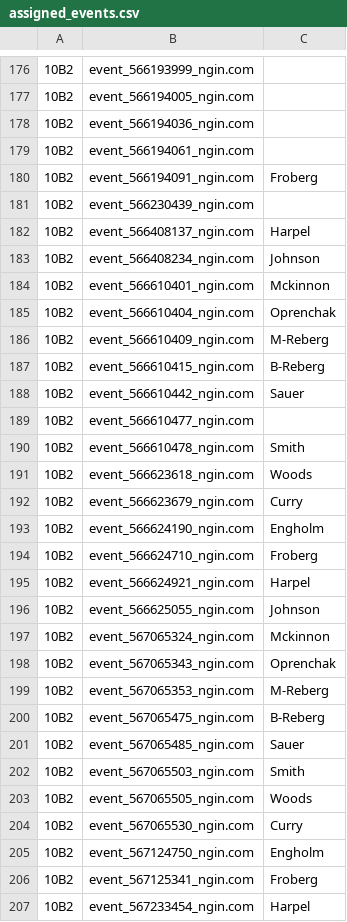
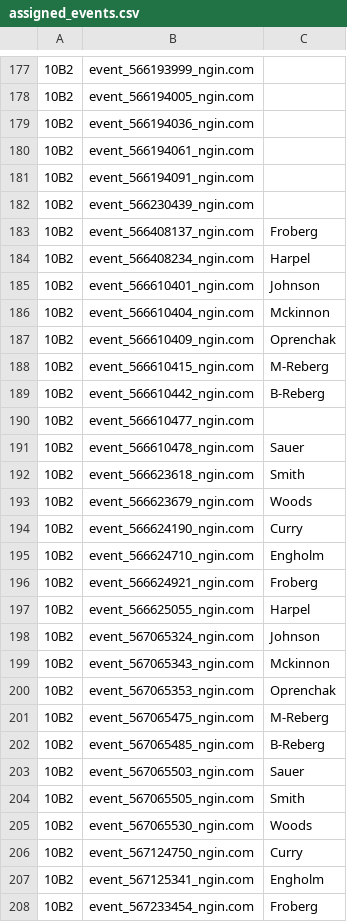
Before and after one commit to norm0/lockerroom, a CSV file: assigned_events.csv, drawn as a sheet; only a part is shown, gaps mark what is left out; addresses are those after the commit; the diff covers the shown part only; the diff names each change by its address in the sheet, - before the commit and + after, or states it on an @@ line.

```diff
--- a/assigned_events.csv
+++ b/assigned_events.csv
-C181: Froberg
+C181: (empty)
-C183: Harpel
+C183: Froberg
-C184: Johnson
+C184: Harpel
-C185: Mckinnon
+C185: Johnson
-C186: Oprenchak
+C186: Mckinnon
-C187: M-Reberg
+C187: Oprenchak
-C188: B-Reberg
+C188: M-Reberg
-C189: Sauer
+C189: B-Reberg
-C191: Smith
+C191: Sauer
-C192: Woods
+C192: Smith
-C193: Curry
+C193: Woods
-C194: Engholm
+C194: Curry
-C195: Froberg
+C195: Engholm
-C196: Harpel
+C196: Froberg
-C197: Johnson
+C197: Harpel
-C198: Mckinnon
+C198: Johnson
-C199: Oprenchak
+C199: Mckinnon
-C200: M-Reberg
+C200: Oprenchak
-C201: B-Reberg
+C201: M-Reberg
-C202: Sauer
+C202: B-Reberg
-C203: Smith
+C203: Sauer
-C204: Woods
+C204: Smith
-C205: Curry
+C205: Woods
-C206: Engholm
+C206: Curry
-C207: Froberg
+C207: Engholm
-C208: Harpel
+C208: Froberg
```
Also changed, not shown: 1 added row and 139 edited cells elsewhere in this file, 4 other files.
